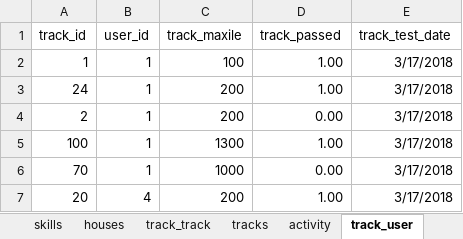
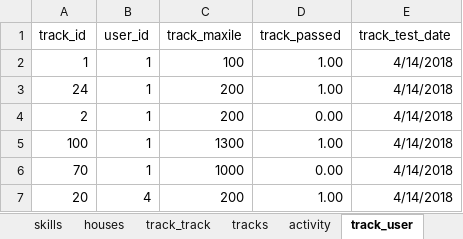
Before and after one commit to 2ppaamm/apiprod, an Excel workbook: public/capstone_questions.xlsx, sheet track_user, drawn as a sheet; values as stored, in another font and other column widths than the file's, no borders; the diff names each change by its address in the sheet, - before the commit and + after, or states it on an @@ line.

```diff
--- a/public/capstone_questions.xlsx (sheet track_user)
+++ b/public/capstone_questions.xlsx (sheet track_user)
-E2:E7 (track_test_date): 3/17/2018
+E2:E7 (track_test_date): 4/14/2018
```
Also changed, not shown: sheet tracks, 4 other files.
